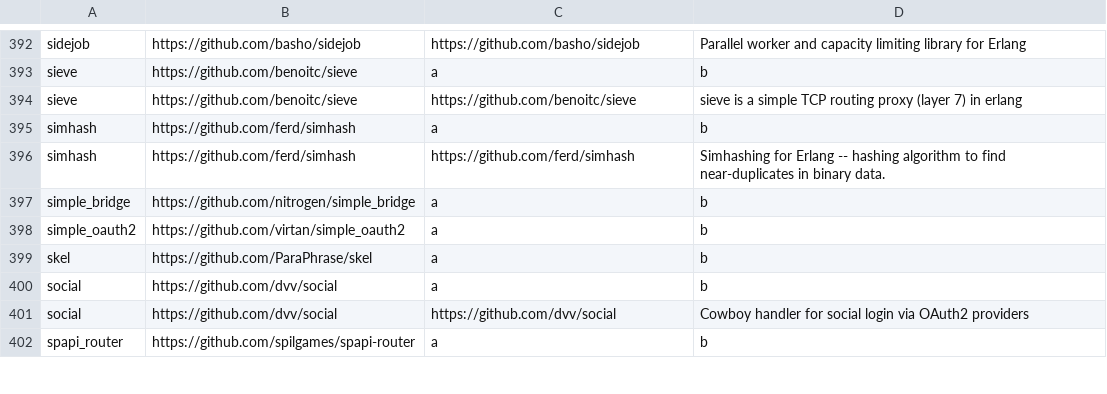
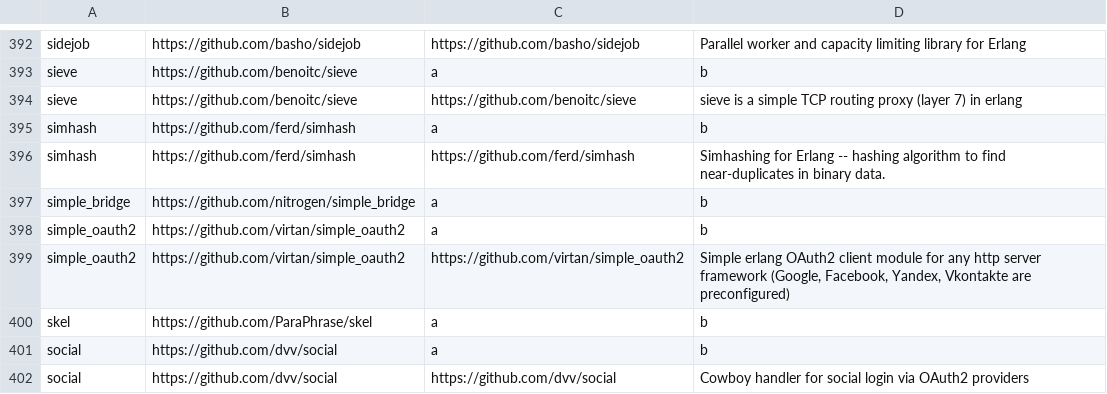
Before and after one commit to ninenines/erlang.mk, a TSV file: packages.v1.tsv, drawn as a sheet; only a part is shown, gaps mark what is left out; the shorter side is filled out with more unchanged rows; the diff names each change by its address in the sheet, - before the commit and + after, or states it on an @@ line.

```diff
--- a/packages.v1.tsv
+++ b/packages.v1.tsv
+row 399: simple_oauth2 | https://github.com/virtan/simple_oauth2 | https://github.com/virtan/simple_oauth2 | Simple erlang OAuth2 client module for any http server framework (Google, Facebook, Yandex, Vkontakte are preconfigured)
```
Also changed, not shown: packages.v2.tsv, 1 other file.
